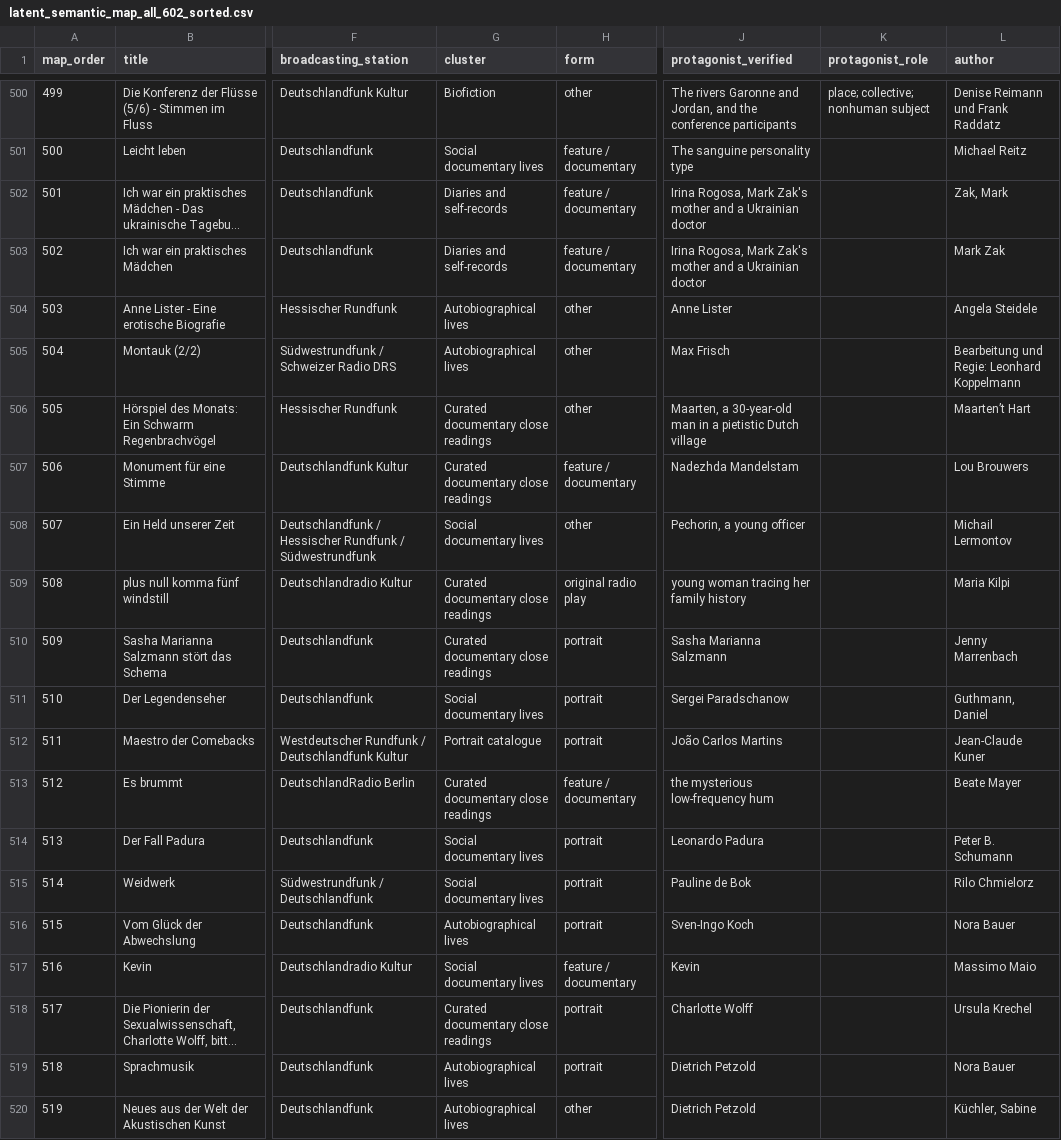
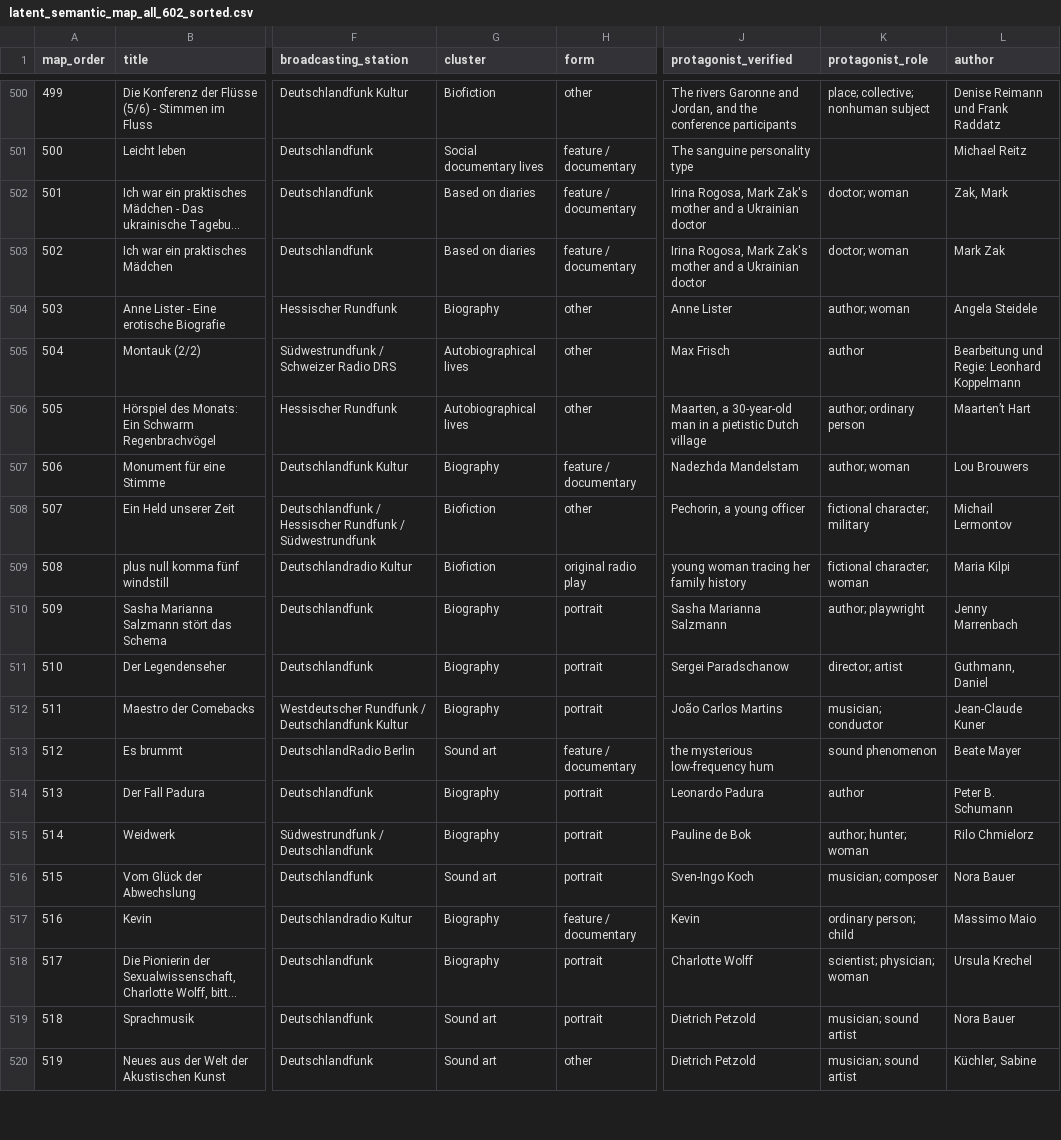
Before and after one commit to martolodyaouank/radio-life-writing-de, a CSV file: data/latent_semantic_map_all_602_sorted.csv, drawn as a sheet; only a part is shown, gaps mark what is left out; long unchanged cells end in …; the diff covers the shown part only; the diff names each change by its address in the sheet, - before the commit and + after, or states it on an @@ line.

Commit message:
Classify final latent semantic map rows

```diff
--- a/data/latent_semantic_map_all_602_sorted.csv
+++ b/data/latent_semantic_map_all_602_sorted.csv
-G502:G503 (cluster): Diaries and self-records
+G502:G503 (cluster): Based on diaries
-K502:K503 (protagonist_role): (empty)
+K502:K503 (protagonist_role): doctor; woman
-G504 (cluster): Autobiographical lives
+G504 (cluster): Biography
-K504 (protagonist_role): (empty)
+K504 (protagonist_role): author; woman
-K505 (protagonist_role): (empty)
+K505 (protagonist_role): author
-G506 (cluster): Curated documentary close readings
+G506 (cluster): Autobiographical lives
-K506 (protagonist_role): (empty)
+K506 (protagonist_role): author; ordinary person
-G507 (cluster): Curated documentary close readings
+G507 (cluster): Biography
-K507 (protagonist_role): (empty)
+K507 (protagonist_role): author; woman
-G508 (cluster): Social documentary lives
+G508 (cluster): Biofiction
-K508 (protagonist_role): (empty)
+K508 (protagonist_role): fictional character; military
-G509 (cluster): Curated documentary close readings
+G509 (cluster): Biofiction
-K509 (protagonist_role): (empty)
+K509 (protagonist_role): fictional character; woman
-G510 (cluster): Curated documentary close readings
+G510 (cluster): Biography
-K510 (protagonist_role): (empty)
+K510 (protagonist_role): author; playwright
-G511 (cluster): Social documentary lives
+G511 (cluster): Biography
-K511 (protagonist_role): (empty)
+K511 (protagonist_role): director; artist
-G512 (cluster): Portrait catalogue
+G512 (cluster): Biography
-K512 (protagonist_role): (empty)
+K512 (protagonist_role): musician; conductor
-G513 (cluster): Curated documentary close readings
+G513 (cluster): Sound art
-K513 (protagonist_role): (empty)
+K513 (protagonist_role): sound phenomenon
-G514:G515 (cluster): Social documentary lives
+G514:G515 (cluster): Biography
-K514 (protagonist_role): (empty)
+K514 (protagonist_role): author
-K515 (protagonist_role): (empty)
+K515 (protagonist_role): author; hunter; woman
-G516 (cluster): Autobiographical lives
+G516 (cluster): Sound art
-K516 (protagonist_role): (empty)
+K516 (protagonist_role): musician; composer
-G517 (cluster): Social documentary lives
+G517 (cluster): Biography
-K517 (protagonist_role): (empty)
+K517 (protagonist_role): ordinary person; child
-G518 (cluster): Curated documentary close readings
+G518 (cluster): Biography
-K518 (protagonist_role): (empty)
+K518 (protagonist_role): scientist; physician; woman
-G519:G520 (cluster): Autobiographical lives
+G519:G520 (cluster): Sound art
-K519:K520 (protagonist_role): (empty)
+K519:K520 (protagonist_role): musician; sound artist
```
Also changed, not shown: 93 edited cells elsewhere in this file.
